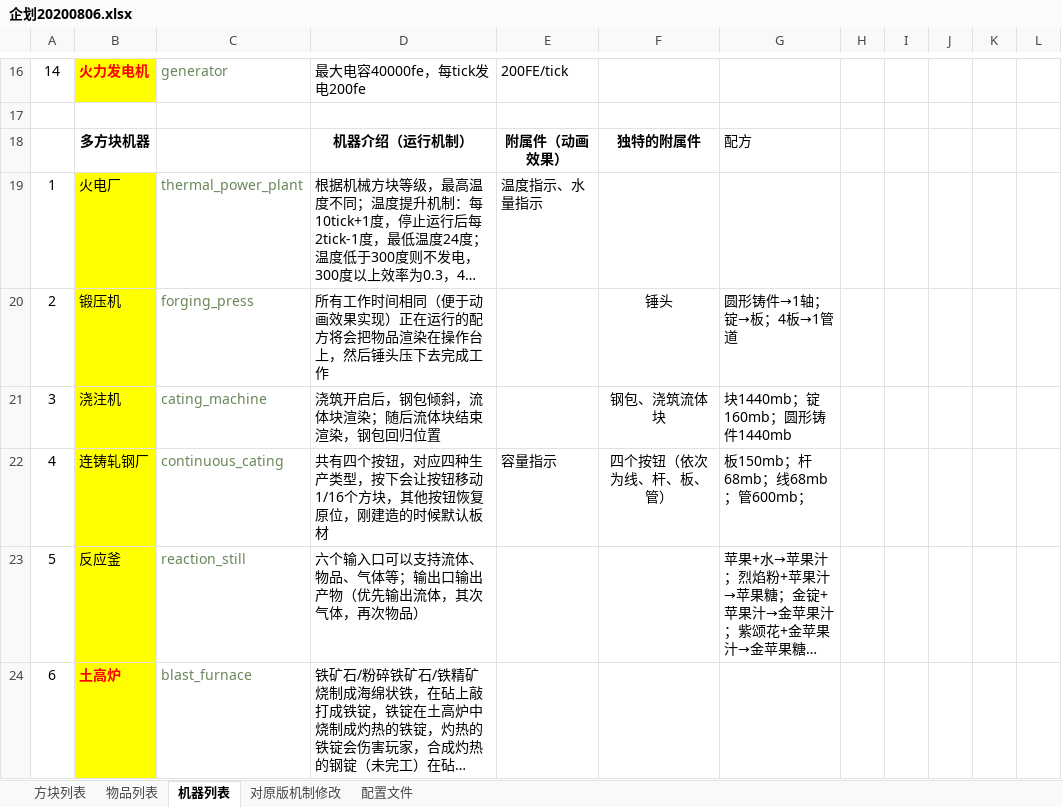
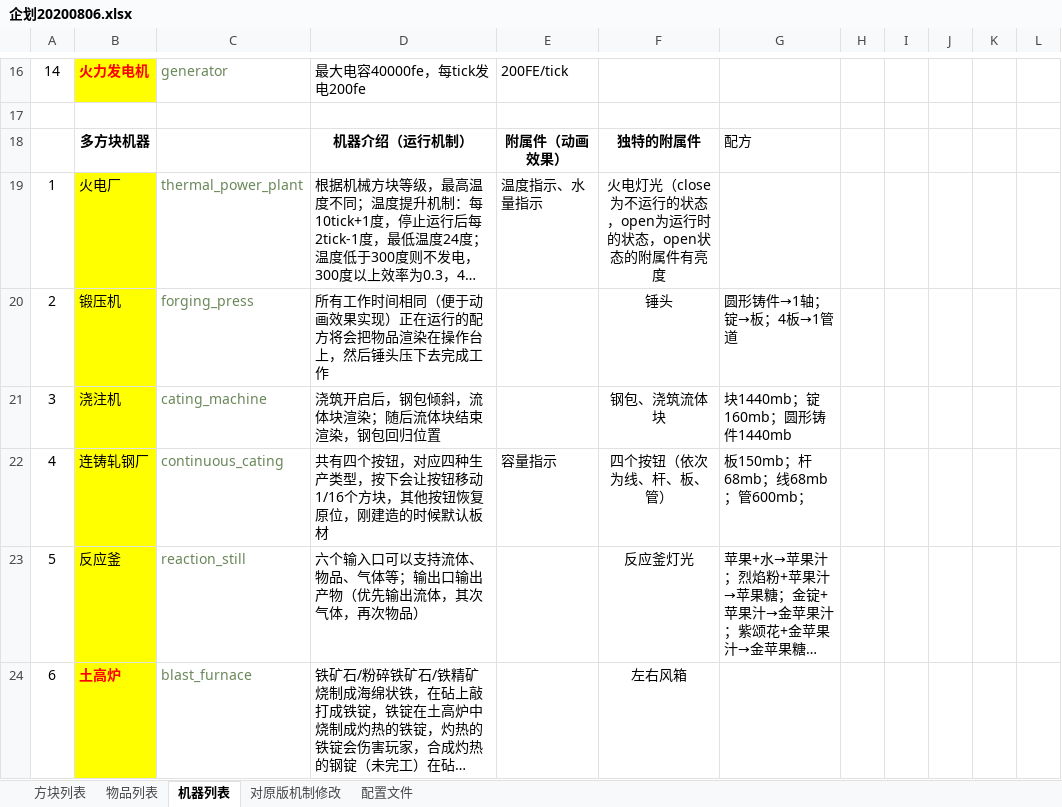
Before and after one commit to M-F-R-F/micro_machinery, an Excel workbook: 参考/资料/企划20200806.xlsx, sheet 机器列表, drawn as a sheet; only a part is shown, gaps mark what is left out; long unchanged cells end in …; values as stored, in another font and other column widths than the file's, no borders; the diff covers the shown part only; the diff names each change by its address in the sheet, - before the commit and + after, or states it on an @@ line.

Commit message:
2021.4.5 for 企划

```diff
--- a/参考/资料/企划20200806.xlsx (sheet 机器列表)
+++ b/参考/资料/企划20200806.xlsx (sheet 机器列表)
-F19: (empty)
+F19: 火电灯光（close为不运行的状态，open为运行时的状态，open状态的附属件有亮度
-F23: (empty)
+F23: 反应釜灯光
-F24: (empty)
+F24: 左右风箱
```
Also changed, not shown: 5 edited cells and cell formats elsewhere in this sheet.
